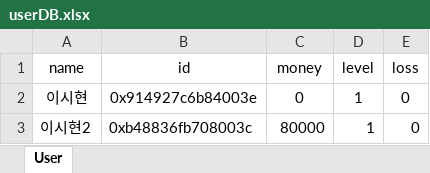
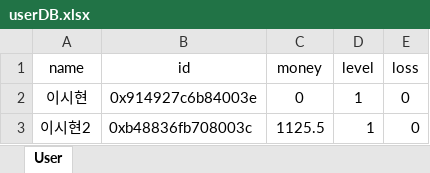
Before and after one commit to richardlee-kr/SuperBot, an Excel workbook: userDB.xlsx, sheet User, drawn as a sheet; values as stored, in another font and other column widths than the file's, no borders; the diff names each change by its address in the sheet, - before the commit and + after, or states it on an @@ line.

```diff
--- a/userDB.xlsx (sheet User)
+++ b/userDB.xlsx (sheet User)
-C3 (money): 80000
+C3 (money): 1125.5
```
Also changed, not shown: 1 other file.
